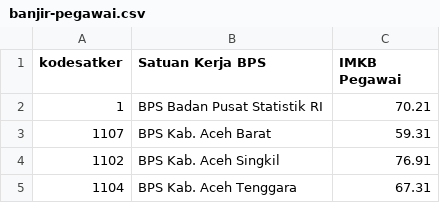
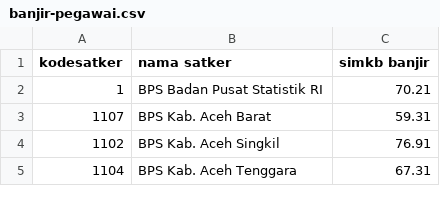
Before and after one commit to erikrihendri20/simisca, a CSV file: asset/imkb/banjir-pegawai.csv, drawn as a sheet; only a part is shown.

```diff
--- a/asset/imkb/banjir-pegawai.csv
+++ b/asset/imkb/banjir-pegawai.csv
@@ -1,2 +1,2 @@
-"kodesatker","Satuan Kerja BPS","IMKB Pegawai"
+"kodesatker","nama satker","simkb banjir"
 "1","BPS Badan Pusat Statistik RI","70.21"
```
Also changed, not shown: asset/imkb/gempa-tsunami-pegawai.csv, 6 other files.
